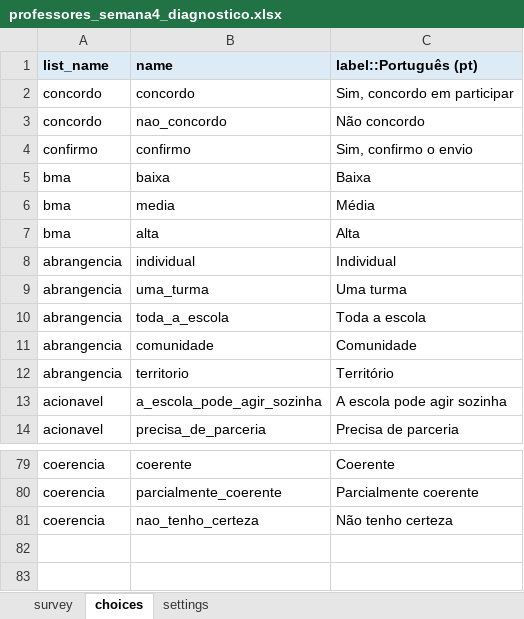
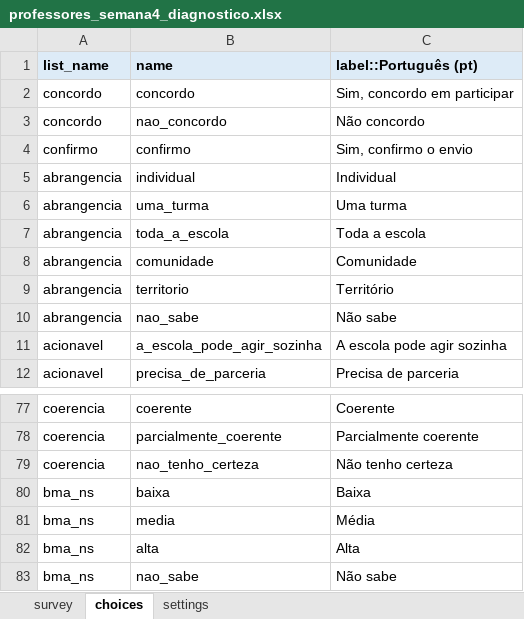
Before and after one commit to maiagreici/secadi, an Excel workbook: kobo/professores_semana4_diagnostico.xlsx, sheet choices, drawn as a sheet; only a part is shown, gaps mark what is left out; values as stored, in another font and other column widths than the file's, no borders; removed rows and columns are numbered as before the commit, all else as after; the diff names each change by its address in the sheet, - before the commit and + after, or states it on an @@ line.

```diff
--- a/kobo/professores_semana4_diagnostico.xlsx (sheet choices)
+++ b/kobo/professores_semana4_diagnostico.xlsx (sheet choices)
-row 5: bma | baixa | Baixa
-row 6: bma | media | Média
-row 7: bma | alta | Alta
+row 10: abrangencia | nao_sabe | Não sabe
+row 80: bma_ns | baixa | Baixa
+row 81: bma_ns | media | Média
+row 82: bma_ns | alta | Alta
+row 83: bma_ns | nao_sabe | Não sabe
```
Also changed, not shown: sheet survey, kobo/comunidade_diagnostico_completo.xlsx, kobo/comunidade_semana1_diagnostico.xlsx, 12 other files.
